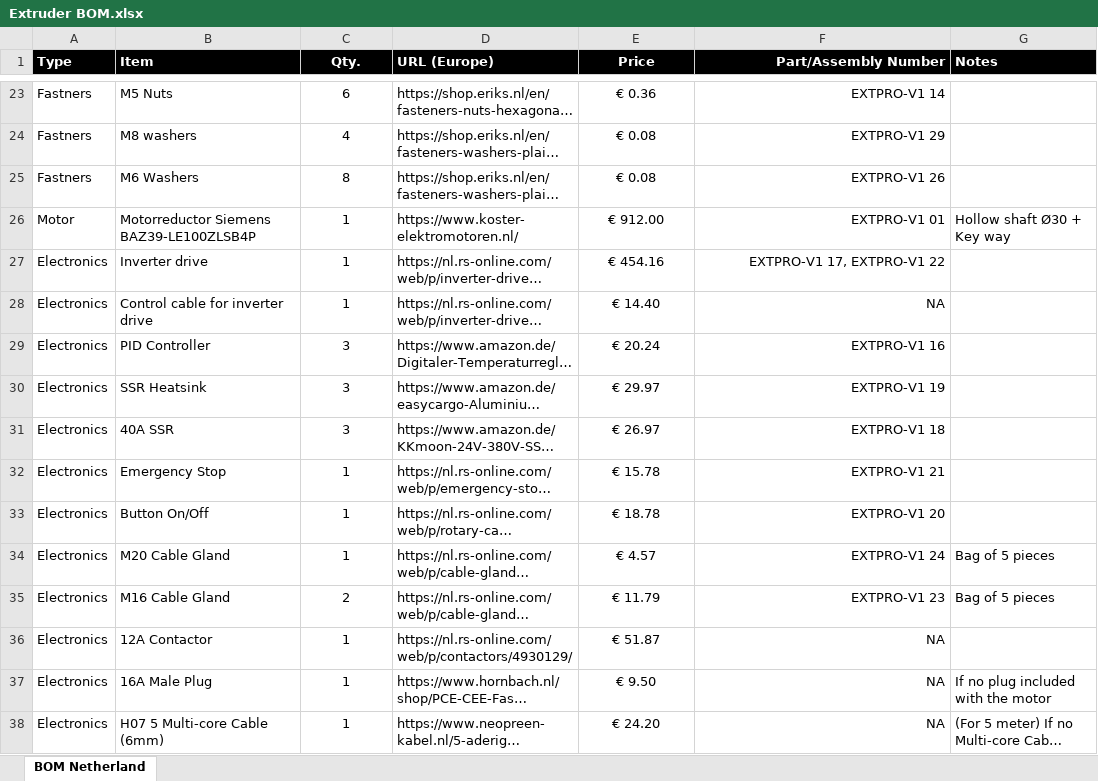
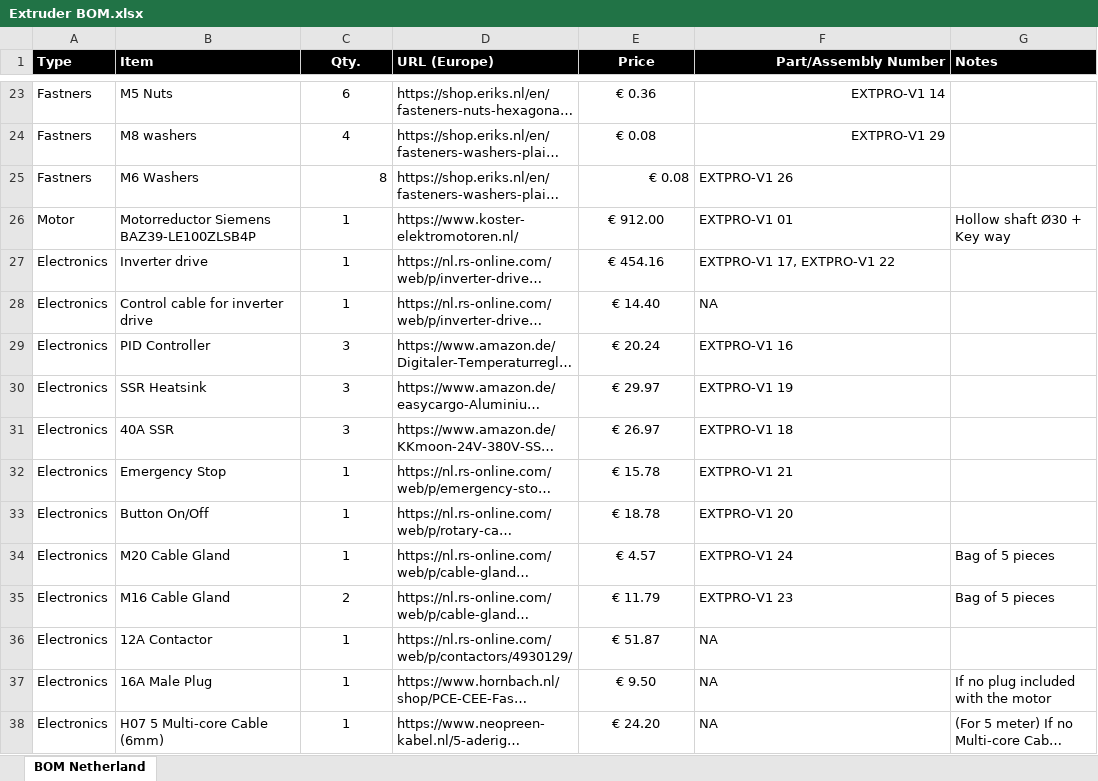
Before and after one commit to hakkens/plastic-blueprints, an Excel workbook: 3. Build/6. Extrusion Pro/Extrusion Pro Files/5. BOM/Extruder BOM.xlsx, sheet BOM Netherland, drawn as a sheet; only a part is shown, gaps mark what is left out; long unchanged cells end in …; values as stored, in another font and other column widths than the file's, no borders; the diff covers the shown part only; the diff names each change by its address in the sheet, - before the commit and + after, or states it on an @@ line.

```diff
--- a/3. Build/6. Extrusion Pro/Extrusion Pro Files/5. BOM/Extruder BOM.xlsx (sheet BOM Netherland)
+++ b/3. Build/6. Extrusion Pro/Extrusion Pro Files/5. BOM/Extruder BOM.xlsx (sheet BOM Netherland)
-C25 alignment: center
+C25 alignment: right
-E25 alignment: center
+E25 alignment: right
-F25:F38 alignment: right
+F25:F38 alignment: left
```
Also changed, not shown: 2 edited cells and cell formats elsewhere in this sheet.
